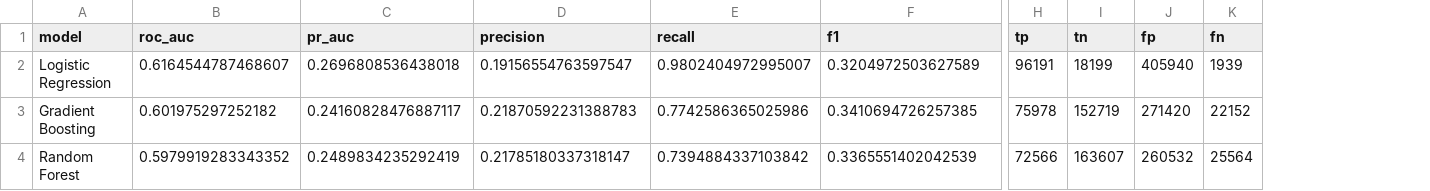
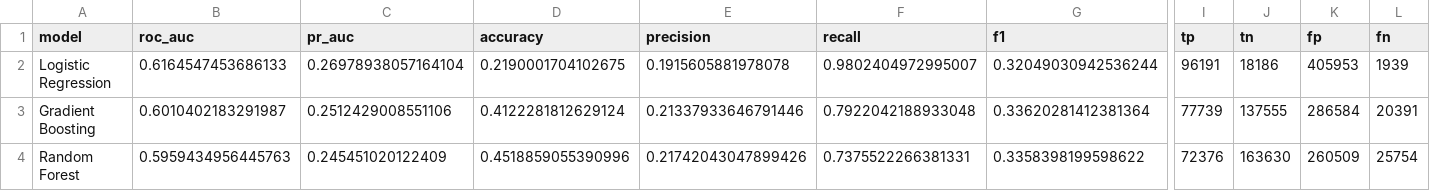
Before and after one commit to nhpnhpnhp/Airline_OTP_Analysis, a CSV file: reports/track_a/model_comparison.csv, drawn as a sheet; only a part is shown, gaps mark what is left out; addresses are those after the commit; the diff names each change by its address in the sheet, - before the commit and + after, or states it on an @@ line.

Commit message:
trackA

```diff
--- a/reports/track_a/model_comparison.csv
+++ b/reports/track_a/model_comparison.csv
+column D (accuracy), rows 2-4: 0.2190001704102675 | 0.4122281812629124 | 0.4518859055390996
-B2 (roc_auc): 0.6164544787468607
+B2 (roc_auc): 0.6164547453686133
-C2 (pr_auc): 0.2696808536438018
+C2 (pr_auc): 0.26978938057164104
-E2 (precision): 0.19156554763597547
+E2 (precision): 0.1915605881978078
-G2 (f1): 0.3204972503627589
+G2 (f1): 0.32049030942536244
-J2 (tn): 18199
+J2 (tn): 18186
-K2 (fp): 405940
+K2 (fp): 405953
-B3 (roc_auc): 0.601975297252182
+B3 (roc_auc): 0.6010402183291987
-C3 (pr_auc): 0.24160828476887117
+C3 (pr_auc): 0.2512429008551106
-E3 (precision): 0.21870592231388783
+E3 (precision): 0.21337933646791446
-F3 (recall): 0.7742586365025986
+F3 (recall): 0.7922042188933048
-G3 (f1): 0.3410694726257385
+G3 (f1): 0.33620281412381364
-I3 (tp): 75978
+I3 (tp): 77739
-J3 (tn): 152719
+J3 (tn): 137555
-K3 (fp): 271420
+K3 (fp): 286584
-L3 (fn): 22152
+L3 (fn): 20391
-B4 (roc_auc): 0.5979919283343352
+B4 (roc_auc): 0.5959434956445763
-C4 (pr_auc): 0.2489834235292419
+C4 (pr_auc): 0.245451020122409
-E4 (precision): 0.21785180337318147
+E4 (precision): 0.21742043047899426
-F4 (recall): 0.7394884337103842
+F4 (recall): 0.7375522266381331
-G4 (f1): 0.3365551402042539
+G4 (f1): 0.3358398199598622
-I4 (tp): 72566
+I4 (tp): 72376
-J4 (tn): 163607
+J4 (tn): 163630
-K4 (fp): 260532
+K4 (fp): 260509
-L4 (fn): 25564
+L4 (fn): 25754
```
Also changed, not shown: reports/track_a/permutation_importance.csv, reports/track_a/statistical_tests.csv, 17 other files.
